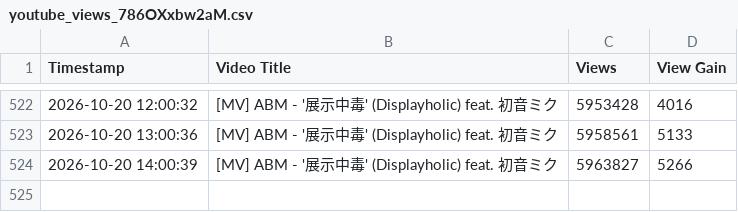
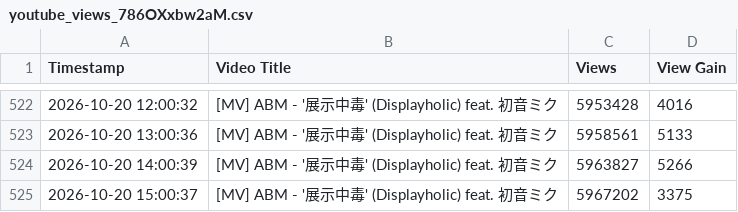
Before and after one commit to kienha5/track-view, a CSV file: [MV] ABM - '展示中毒' (Displayholic) feat. 初音ミク/youtube_views_786OXxbw2aM.csv, drawn as a sheet; only a part is shown, gaps mark what is left out; the diff names each change by its address in the sheet, - before the commit and + after, or states it on an @@ line.

```diff
--- a/[MV] ABM - '展示中毒' (Displayholic) feat. 初音ミク/youtube_views_786OXxbw2aM.csv
+++ b/[MV] ABM - '展示中毒' (Displayholic) feat. 初音ミク/youtube_views_786OXxbw2aM.csv
+row 525: 2026-10-20 15:00:37 | [MV] ABM - '展示中毒' (Displayholic) feat. 初音ミク | 5967202 | 3375
```
Also changed, not shown: [MV] ABM - 'ヤラララ' (YARARARA) feat. 重音テト/youtube_views_T24rF_x0TmQ.csv, 2 other files.
